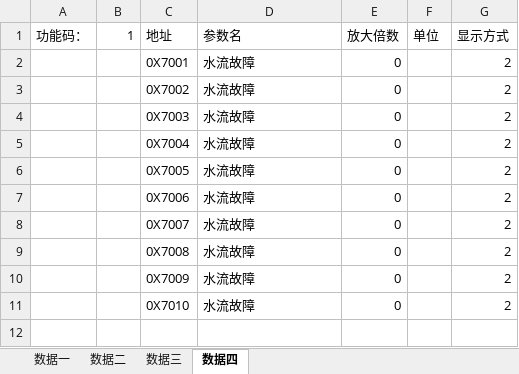
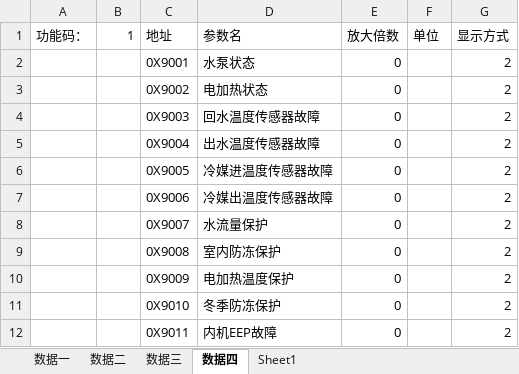
Before and after one commit to Wangshucai/Monitbymodbus, an Excel workbook: Serial/Serial/bin/Release/config.xlsx, sheet 数据四, drawn as a sheet; values as stored, in another font and other column widths than the file's, no borders; the diff names each change by its address in the sheet, - before the commit and + after, or states it on an @@ line.

```diff
--- a/Serial/Serial/bin/Release/config.xlsx (sheet 数据四)
+++ b/Serial/Serial/bin/Release/config.xlsx (sheet 数据四)
+sheet tab: Sheet1
-C2 (地址): 0X7001
+C2 (地址): 0X9001
-D2 (参数名): 水流故障
+D2 (参数名): 水泵状态
-C3 (地址): 0X7002
+C3 (地址): 0X9002
-D3 (参数名): 水流故障
+D3 (参数名): 电加热状态
-C4 (地址): 0X7003
+C4 (地址): 0X9003
-D4 (参数名): 水流故障
+D4 (参数名): 回水温度传感器故障
-C5 (地址): 0X7004
+C5 (地址): 0X9004
-D5 (参数名): 水流故障
+D5 (参数名): 出水温度传感器故障
-C6 (地址): 0X7005
+C6 (地址): 0X9005
-D6 (参数名): 水流故障
+D6 (参数名): 冷媒进温度传感器故障
-C7 (地址): 0X7006
+C7 (地址): 0X9006
-D7 (参数名): 水流故障
+D7 (参数名): 冷媒出温度传感器故障
-C8 (地址): 0X7007
+C8 (地址): 0X9007
-D8 (参数名): 水流故障
+D8 (参数名): 水流量保护
-C9 (地址): 0X7008
+C9 (地址): 0X9008
-D9 (参数名): 水流故障
+D9 (参数名): 室内防冻保护
-C10 (地址): 0X7009
+C10 (地址): 0X9009
-D10 (参数名): 水流故障
+D10 (参数名): 电加热温度保护
-C11 (地址): 0X7010
+C11 (地址): 0X9010
-D11 (参数名): 水流故障
+D11 (参数名): 冬季防冻保护
+row 12:  |  | 0X9011 | 内机EEP故障 | 0 |  | 2
```
Also changed, not shown: sheet 数据二, sheet 数据一, Serial/Serial/bin/Debug/config.xlsx, Serial/Serial/obj/Debug/config.xlsx, 9 other files.
